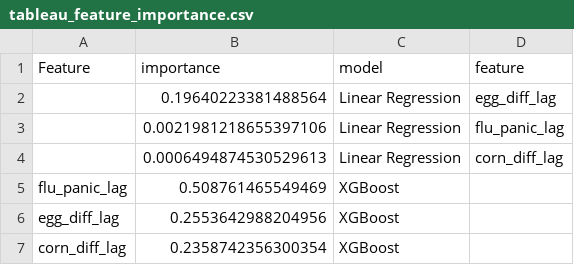
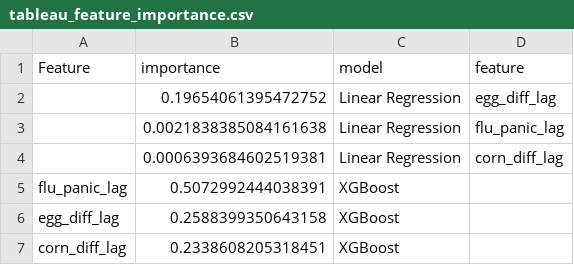
Before and after one commit to phzhang1/egg-price-forecasting, a CSV file: data/outputs/tableau_feature_importance.csv, drawn as a sheet.

```diff
--- a/data/outputs/tableau_feature_importance.csv
+++ b/data/outputs/tableau_feature_importance.csv
@@ -1,7 +1,7 @@
 Feature,importance,model,feature
-,0.19640223381488564,Linear Regression,egg_diff_lag
-,0.0021981218655397106,Linear Regression,flu_panic_lag
-,0.0006494874530529613,Linear Regression,corn_diff_lag
-flu_panic_lag,0.508761465549469,XGBoost,
-egg_diff_lag,0.2553642988204956,XGBoost,
-corn_diff_lag,0.2358742356300354,XGBoost,
+,0.19654061395472752,Linear Regression,egg_diff_lag
+,0.0021838385084161638,Linear Regression,flu_panic_lag
+,0.0006393684602519381,Linear Regression,corn_diff_lag
+flu_panic_lag,0.5072992444038391,XGBoost,
+egg_diff_lag,0.2588399350643158,XGBoost,
+corn_diff_lag,0.2338608205318451,XGBoost,
```
Also changed, not shown: data/outputs/tableau_predictions.csv, data/outputs/tableau_residuals.csv, 1 other file.
